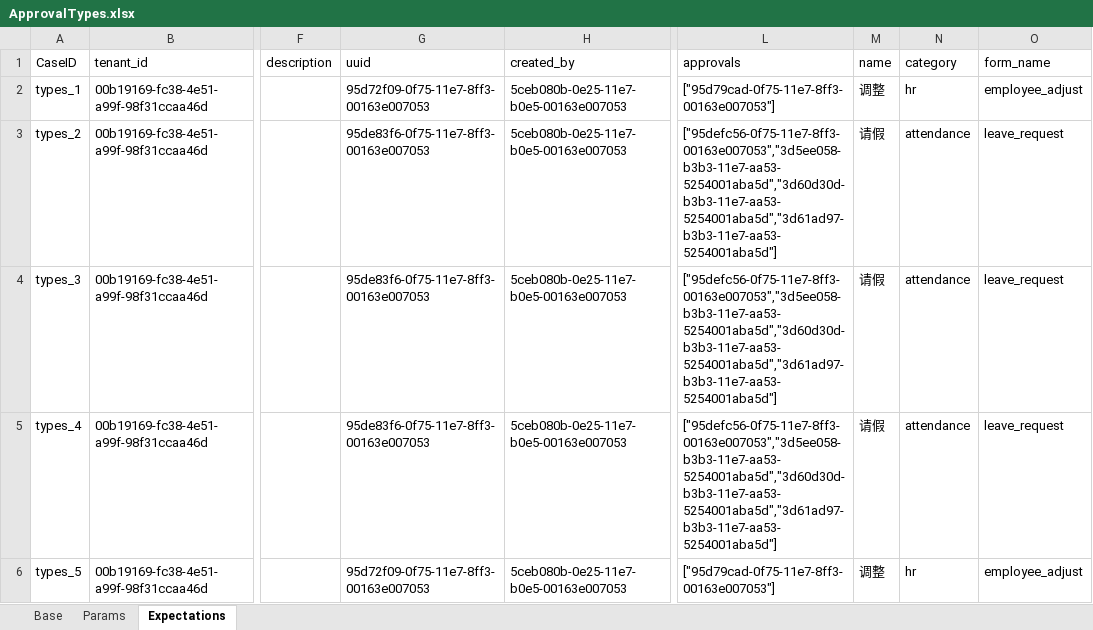
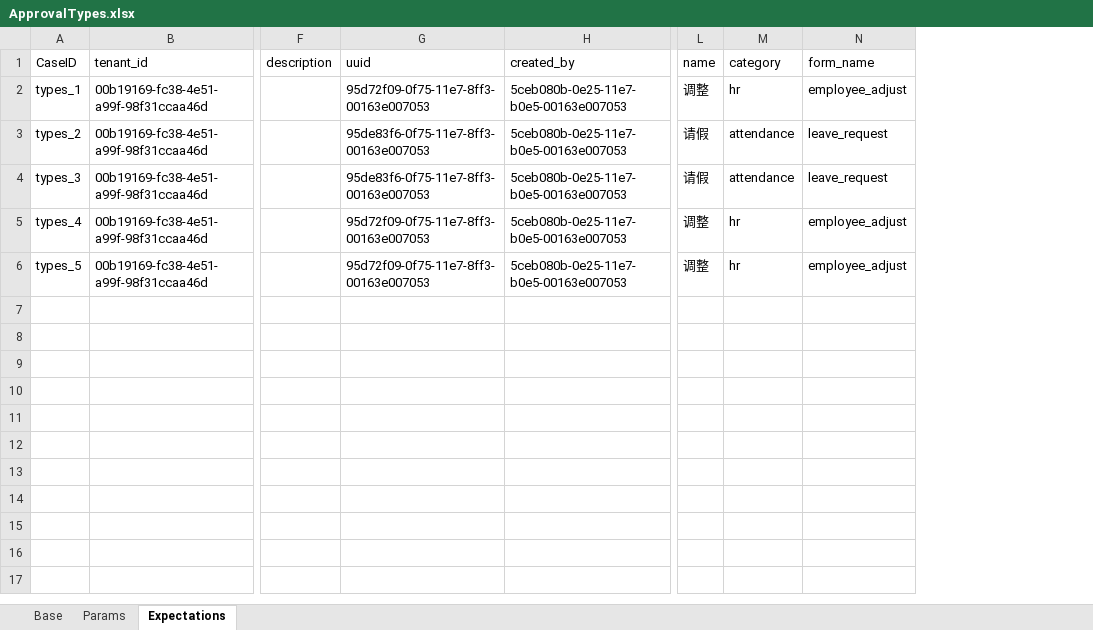
Before and after one commit to GuchenLanyue/QiFeiApi, an Excel workbook: sources/case/ApprovalTypes.xlsx, sheet Expectations, drawn as a sheet; only a part is shown, gaps mark what is left out; values as stored, in another font and other column widths than the file's, no borders; removed rows and columns are numbered as before the commit, all else as after; the diff names each change by its address in the sheet, - before the commit and + after, or states it on an @@ line.

```diff
--- a/sources/case/ApprovalTypes.xlsx (sheet Expectations)
+++ b/sources/case/ApprovalTypes.xlsx (sheet Expectations)
-column L (approvals), rows 2-6: ["95d79cad-0f75-11e7-8ff3-00163e007053"] | ["95defc56-0f75-11e7-8ff3-00163e007053","3d5ee058-b3b3-11e7-aa53-5254001aba5d","3d60d30d-b3b3-11e7-aa53-5254001aba5d","3d61ad97-b3b3-11e7-aa53-5254001aba5d"] | ["95defc56-0f75-11e7-8ff3-00163e007053","3d5ee058-b3b3-11e7-aa53-5254001aba5d","3d60d30d-b3b3-11e7-aa53-5254001aba5d","3d61ad97-b3b3-11e7-aa53-5254001aba5d"] | ["95defc56-0f75-11e7-8ff3-00163e007053","3d5ee058-b3b3-11e7-aa53-5254001aba5d","3d60d30d-b3b3-11e7-aa53-5254001aba5d","3d61ad97-b3b3-11e7-aa53-5254001aba5d"] | ["95d79cad-0f75-11e7-8ff3-00163e007053"]
-G5 (uuid): 95de83f6-0f75-11e7-8ff3-00163e007053
+G5 (uuid): 95d72f09-0f75-11e7-8ff3-00163e007053
-L5 (name): 请假
+L5 (name): 调整
-M5 (category): attendance
+M5 (category): hr
-N5 (form_name): leave_request
+N5 (form_name): employee_adjust
```
Also changed, not shown: sheet Params, sources/case/GetInstanceInfo.xlsx, sources/case/GetInstances.xlsx, 10 other files.
